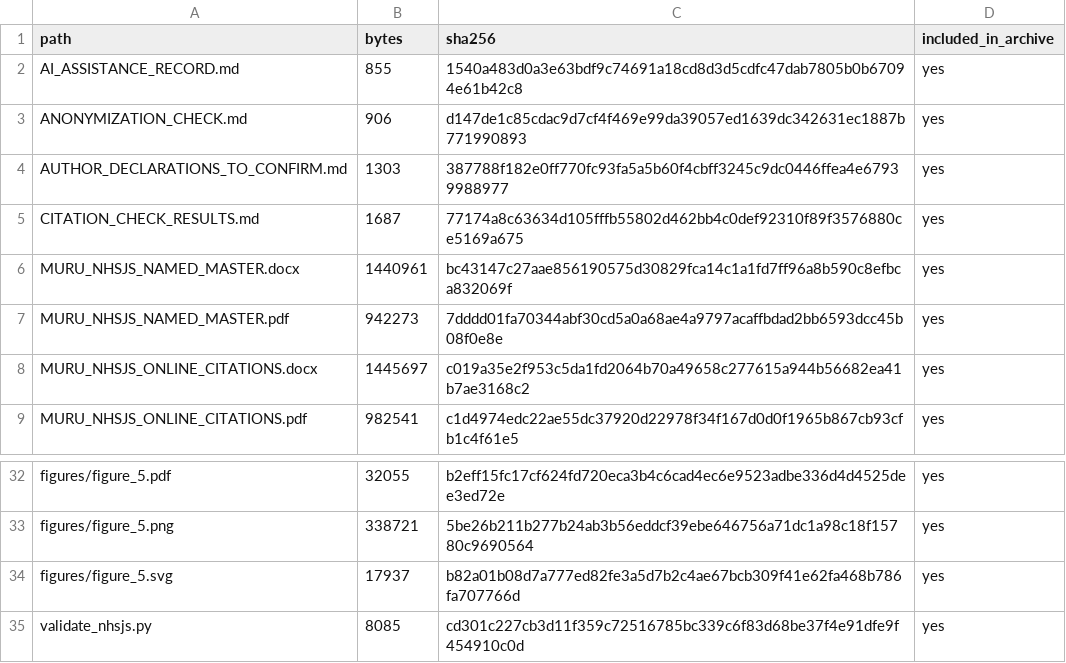
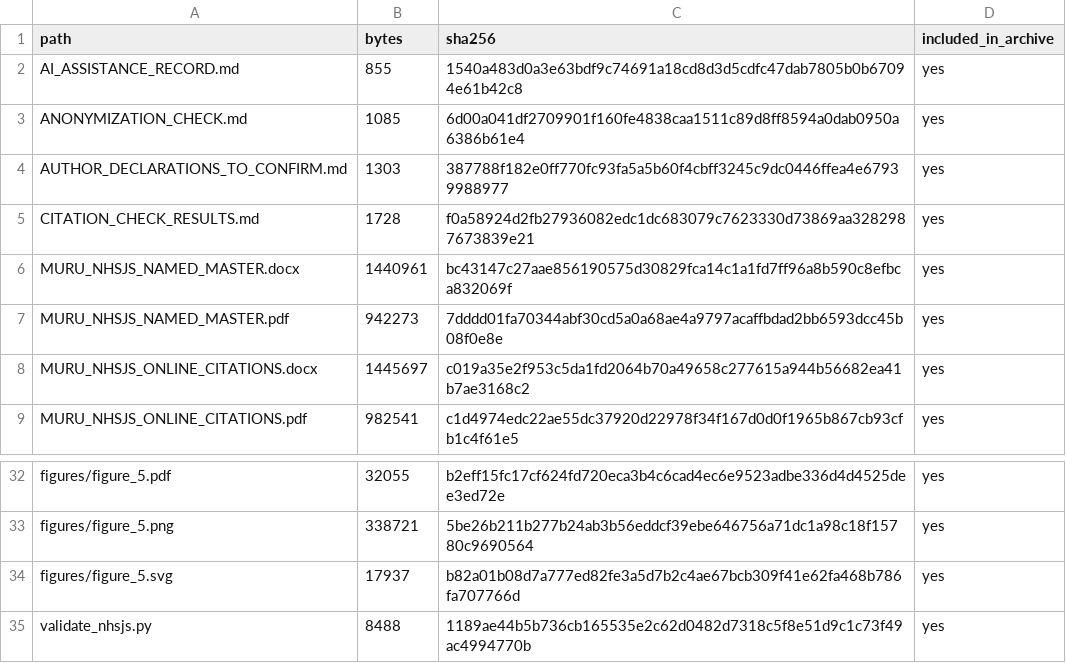
Before and after one commit to aryavthakur/MURU-ConjectureLab-v1, a CSV file: publication_phase6/nhsjs_final/FINAL_FILE_MANIFEST.csv, drawn as a sheet; only a part is shown, gaps mark what is left out.

```diff
--- a/publication_phase6/nhsjs_final/FINAL_FILE_MANIFEST.csv
+++ b/publication_phase6/nhsjs_final/FINAL_FILE_MANIFEST.csv
@@ -2,5 +2,5 @@ path,bytes,sha256,included_in_archive
 AI_ASSISTANCE_RECORD.md,855,1540a483d0a3e63bdf9c74691a18cd8d3d5cdfc47dab7805b0b67094e61b42c8,yes
-ANONYMIZATION_CHECK.md,906,d147de1c85cdac9d7cf4f469e99da39057ed1639dc342631ec1887b771990893,yes
+ANONYMIZATION_CHECK.md,1085,6d00a041df2709901f160fe4838caa1511c89d8ff8594a0dab0950a6386b61e4,yes
 AUTHOR_DECLARATIONS_TO_CONFIRM.md,1303,387788f182e0ff770fc93fa5a5b60f4cbff3245c9dc0446ffea4e67939988977,yes
-CITATION_CHECK_RESULTS.md,1687,77174a8c63634d105fffb55802d462bb4c0def92310f89f3576880ce5169a675,yes
+CITATION_CHECK_RESULTS.md,1728,f0a58924d2fb27936082edc1dc683079c7623330d73869aa3282987673839e21,yes
 MURU_NHSJS_NAMED_MASTER.docx,1440961,bc43147c27aae856190575d30829fca14c1a1fd7ff96a8b590c8efbca832069f,yes
@@ -34,2 +34,2 @@ figures/figure_5.png,338721,5be26b211b277b24ab3b56eddcf39ebe646756a71dc1a98c18f1
 figures/figure_5.svg,17937,b82a01b08d7a777ed82fe3a5d7b2c4ae67bcb309f41e62fa468b786fa707766d,yes
-validate_nhsjs.py,8085,cd301c227cb3d11f359c72516785bc339c6f83d68be37f4e91dfe9f454910c0d,yes
+validate_nhsjs.py,8488,1189ae44b5b736cb165535e2c62d0482d7318c5f8e51d9c1c73f49ac4994770b,yes
```
Also changed, not shown: 5 other files.
